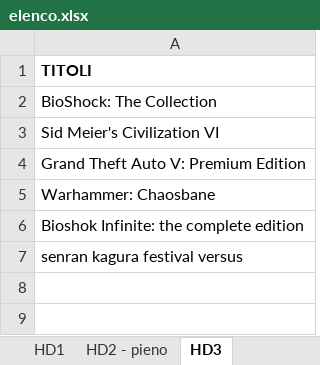
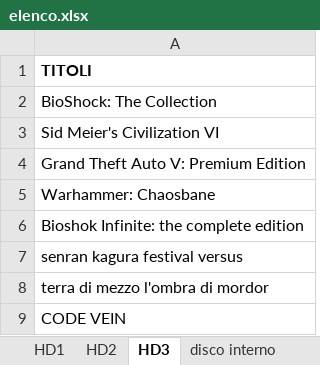
Before and after one commit to omega9999/psn-java, an Excel workbook: elenco.xlsx, sheet HD3, drawn as a sheet; values as stored, in another font and other column widths than the file's, no borders; the diff names each change by its address in the sheet, - before the commit and + after, or states it on an @@ line.

Commit message:
aggiunte

```diff
--- a/elenco.xlsx (sheet HD3)
+++ b/elenco.xlsx (sheet HD3)
-sheet tab: HD2 - pieno
+sheet tab: HD2
+row 8: terra di mezzo l'ombra di mordor
+row 9: CODE VEIN
```
Also changed, not shown: sheet HD2.
